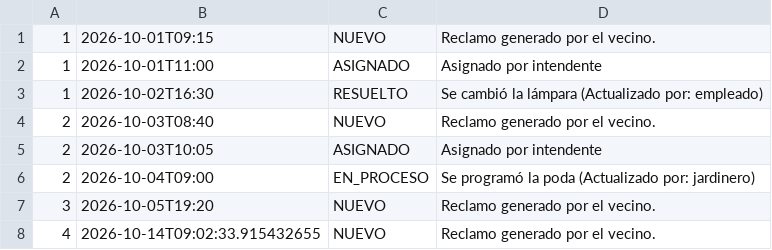
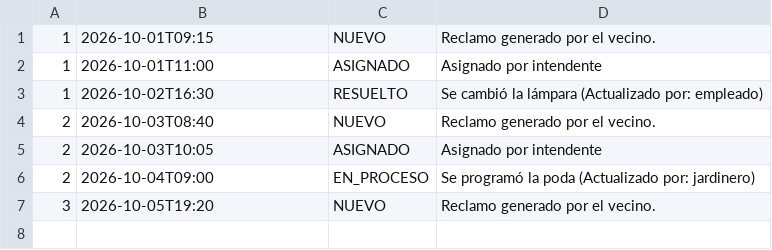
Before and after one commit to aguscruspe/reclamos-vecinales-para-barrios-privados, a CSV file: data/historial.csv, drawn as a sheet; the diff names each change by its address in the sheet, - before the commit and + after, or states it on an @@ line.

Commit message:
Code smells: validación propia de Vecino y Empleado, atributos privados en Usuario, fueHechoPor, código muerto, nombres en persistencia; limpieza de datos de prueba

```diff
--- a/data/historial.csv
+++ b/data/historial.csv
-row 8: 4 | 2026-10-14T09:02:33.915432655 | NUEVO | Reclamo generado por el vecino.
```
Also changed, not shown: data/reclamos.csv, data/usuarios.csv, 7 other files.
